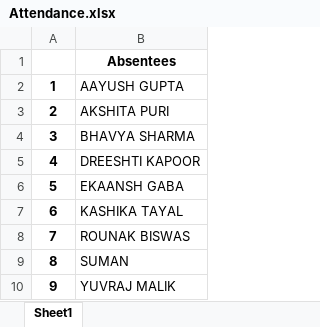
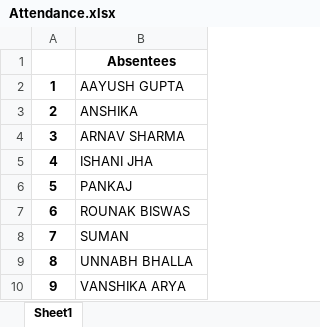
Before and after one commit to aneeshraman/pythonintermediate, an Excel workbook: Attendance.xlsx, sheet Sheet1, drawn as a sheet; values as stored, in another font and other column widths than the file's, no borders; the diff names each change by its address in the sheet, - before the commit and + after, or states it on an @@ line.

```diff
--- a/Attendance.xlsx (sheet Sheet1)
+++ b/Attendance.xlsx (sheet Sheet1)
-B3: AKSHITA PURI
+B3: ANSHIKA
-B4: BHAVYA SHARMA
+B4: ARNAV SHARMA
-B5: DREESHTI KAPOOR
+B5: ISHANI JHA
-B6: EKAANSH GABA
+B6: PANKAJ
-B7: KASHIKA TAYAL
+B7: ROUNAK BISWAS
-B8: ROUNAK BISWAS
+B8: SUMAN
-B9: SUMAN
+B9: UNNABH BHALLA
-B10: YUVRAJ MALIK
+B10: VANSHIKA ARYA
```
Also changed, not shown: 7 other files.
